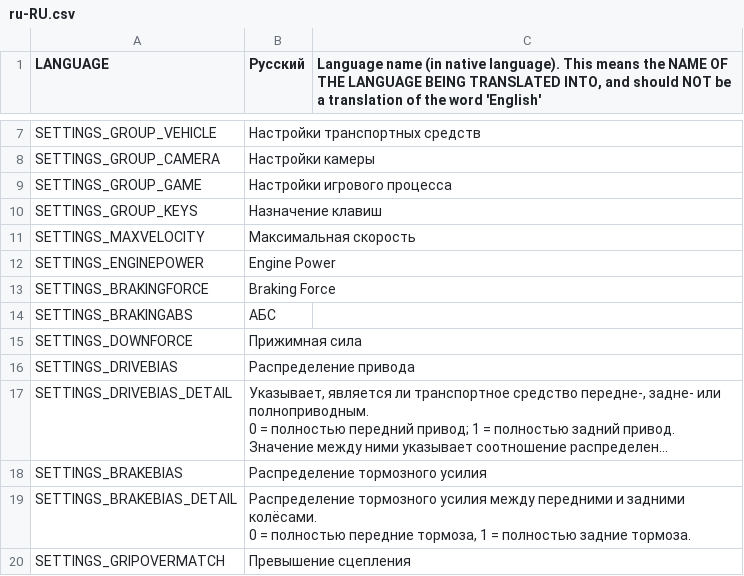
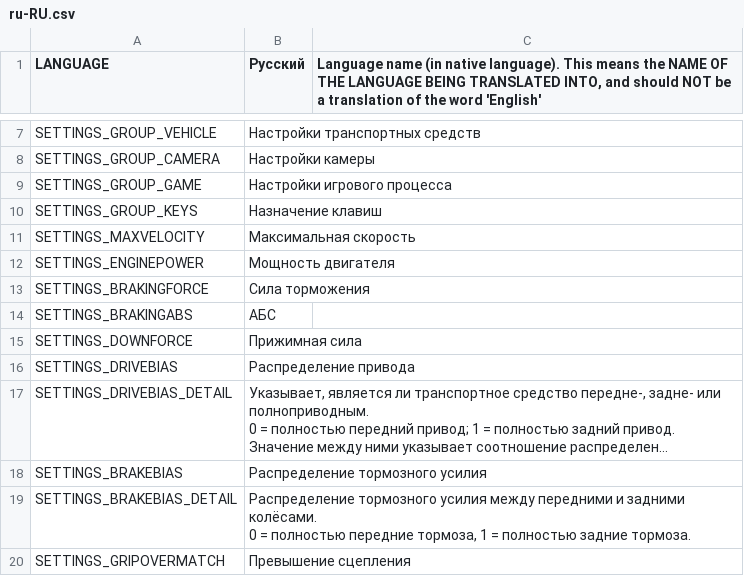
Before and after one commit to will258012/IOperateItRevisited, a CSV file: IOperateIt/Translations/ru-RU.csv, drawn as a sheet; only a part is shown, gaps mark what is left out; long unchanged cells end in ….

```diff
--- a/IOperateIt/Translations/ru-RU.csv
+++ b/IOperateIt/Translations/ru-RU.csv
@@ -11,4 +11,4 @@
 "SETTINGS_MAXVELOCITY","Максимальная скорость",""
-"SETTINGS_ENGINEPOWER","Engine Power",""
-"SETTINGS_BRAKINGFORCE","Braking Force",""
+"SETTINGS_ENGINEPOWER","Мощность двигателя",""
+"SETTINGS_BRAKINGFORCE","Сила торможения",""
 "SETTINGS_BRAKINGABS","АБС",""
```
Also changed, not shown: IOperateIt/Translations/fr-FR.csv, IOperateIt/Translations/hu-HU.csv, 12 other files.
